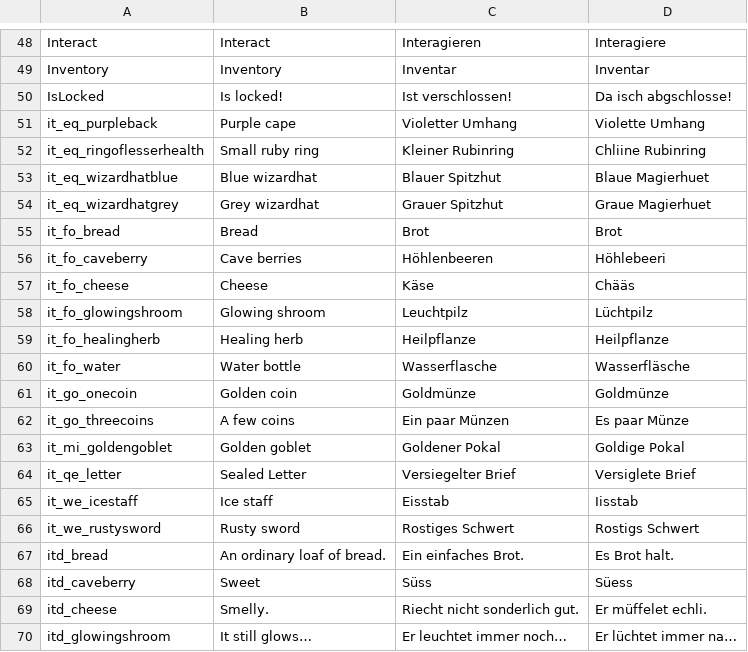
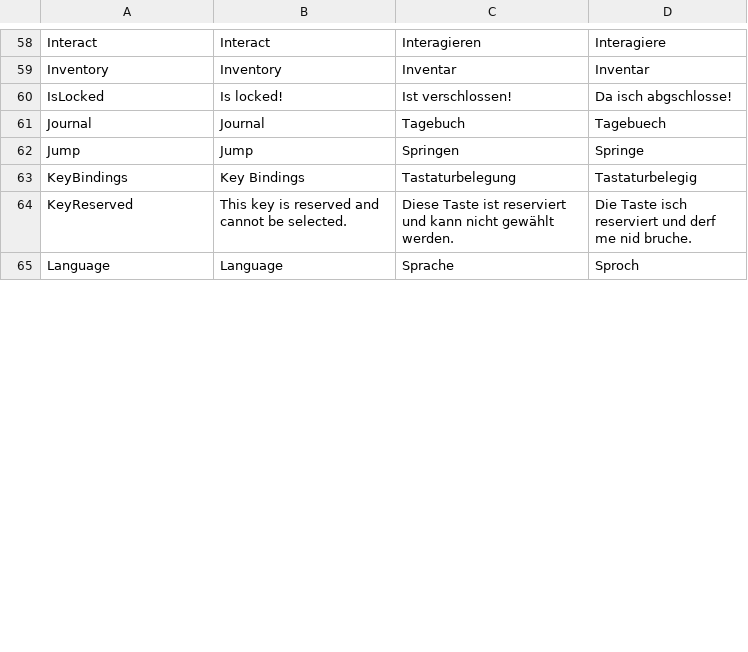
Before and after one commit to tizian/Cendric2, a CSV file: res/translations_core.csv (was res/translations.csv), drawn as a sheet; only a part is shown, gaps mark what is left out; the shorter side is filled out with more unchanged rows; removed rows and columns are numbered as before the commit, all else as after; the diff covers the shown part only; the diff names each change by its address in the sheet, - before the commit and + after, or states it on an @@ line.

```diff
--- a/res/translations.csv
+++ b/res/translations_core.csv
-row 51: it_eq_purpleback | Purple cape | Violetter Umhang | Violette Umhang
-row 52: it_eq_ringoflesserhealth | Small ruby ring | Kleiner Rubinring | Chliine Rubinring
-row 53: it_eq_wizardhatblue | Blue wizardhat | Blauer Spitzhut | Blaue Magierhuet
-row 54: it_eq_wizardhatgrey | Grey wizardhat | Grauer Spitzhut | Graue Magierhuet
-row 55: it_fo_bread | Bread | Brot | Brot
-row 56: it_fo_caveberry | Cave berries | Höhlenbeeren | Höhlebeeri
-row 57: it_fo_cheese | Cheese | Käse | Chääs
-row 58: it_fo_glowingshroom | Glowing shroom | Leuchtpilz | Lüchtpilz
-row 59: it_fo_healingherb | Healing herb | Heilpflanze | Heilpflanze
-row 60: it_fo_water | Water bottle | Wasserflasche | Wasserfläsche
-row 61: it_go_onecoin | Golden coin | Goldmünze | Goldmünze
-row 62: it_go_threecoins | A few coins | Ein paar Münzen | Es paar Münze
-row 63: it_mi_goldengoblet | Golden goblet | Goldener Pokal | Goldige Pokal
-row 64: it_qe_letter | Sealed Letter | Versiegelter Brief | Versiglete Brief
-row 65: it_we_icestaff | Ice staff | Eisstab | Iisstab
-row 66: it_we_rustysword | Rusty sword | Rostiges Schwert | Rostigs Schwert
-row 67: itd_bread | An ordinary loaf of bread. | Ein einfaches Brot. | Es Brot halt.
-row 68: itd_caveberry | Sweet | Süss | Süess
-row 69: itd_cheese | Smelly. | Riecht nicht sonderlich gut. | Er müffelet echli.
-row 70: itd_glowingshroom | It still glows… | Er leuchtet immer noch… | Er lüchtet immer na…
```
Also changed, not shown: 10 removed rows and 16 moved rows elsewhere in this file, res/translations_quests.csv, 30 other files.
